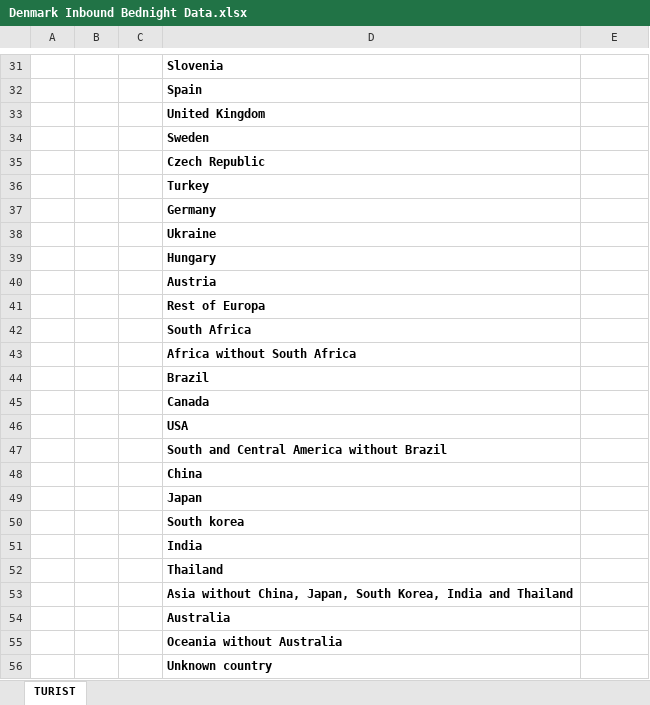
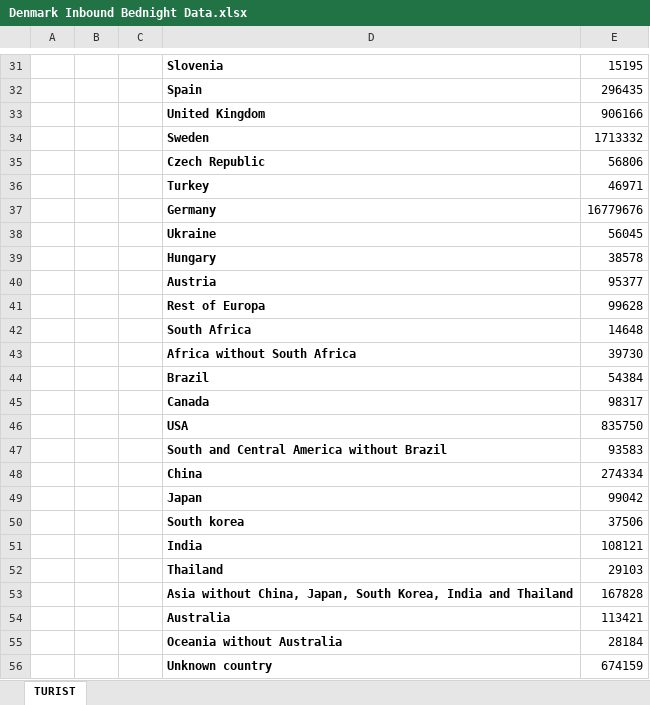
Before and after one commit to WellsRC/Quarantine-and-testing-to-ameliorate-transmission-due-to-travel-during-COVID-19-pandemic, an Excel workbook: Country_Data/Denmark Inbound Bednight Data.xlsx, sheet TURIST, drawn as a sheet; only a part is shown, gaps mark what is left out; values as stored, in another font and other column widths than the file's, no borders; the diff covers the shown part only; the diff names each change by its address in the sheet, - before the commit and + after, or states it on an @@ line.

```diff
--- a/Country_Data/Denmark Inbound Bednight Data.xlsx (sheet TURIST)
+++ b/Country_Data/Denmark Inbound Bednight Data.xlsx (sheet TURIST)
-E31: (empty)
+E31: 15195
-E32: (empty)
+E32: 296435
-E33: (empty)
+E33: 906166
-E34: (empty)
+E34: 1713332
-E35: (empty)
+E35: 56806
-E36: (empty)
+E36: 46971
-E37: (empty)
+E37: 16779676
-E38: (empty)
+E38: 56045
-E39: (empty)
+E39: 38578
-E40: (empty)
+E40: 95377
-E41: (empty)
+E41: 99628
-E42: (empty)
+E42: 14648
-E43: (empty)
+E43: 39730
-E44: (empty)
+E44: 54384
-E45: (empty)
+E45: 98317
-E46: (empty)
+E46: 835750
-E47: (empty)
+E47: 93583
-E48: (empty)
+E48: 274334
-E49: (empty)
+E49: 99042
-E50: (empty)
+E50: 37506
-E51: (empty)
+E51: 108121
-E52: (empty)
+E52: 29103
-E53: (empty)
+E53: 167828
-E54: (empty)
+E54: 113421
-E55: (empty)
+E55: 28184
-E56: (empty)
+E56: 674159
```
Also changed, not shown: 28 edited cells elsewhere in this sheet, Country_Data/Serbia Inbound Travel and Bednight Data.xlsx, 2 other files.
